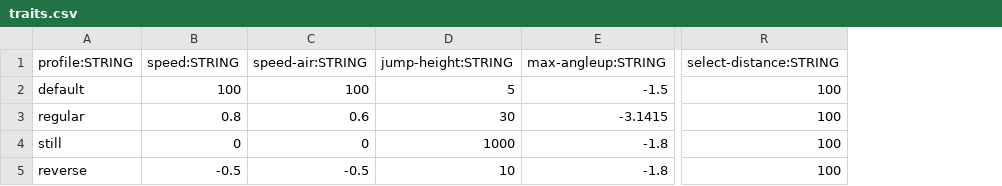
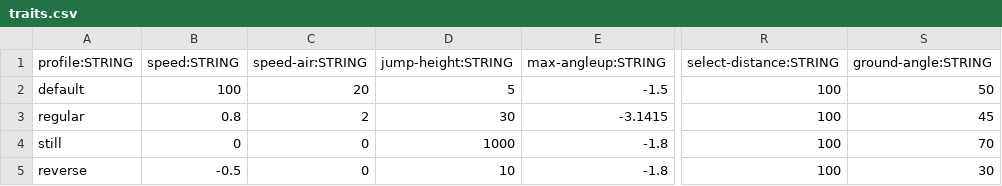
Before and after one commit to BradfordMedeiros/afterworld, a CSV file: data/traits.csv, drawn as a sheet; only a part is shown, gaps mark what is left out; the diff names each change by its address in the sheet, - before the commit and + after, or states it on an @@ line.

Commit message:
movement - ground-angle from config

```diff
--- a/data/traits.csv
+++ b/data/traits.csv
+column S (ground-angle:STRING), rows 2-5: 50 | 45 | 70 | 30
-C2 (speed-air:STRING): 100
+C2 (speed-air:STRING): 20
-C3 (speed-air:STRING): 0.6
+C3 (speed-air:STRING): 2
-C5 (speed-air:STRING): -0.5
+C5 (speed-air:STRING): 0
```
Also changed, not shown: 1 other file.
